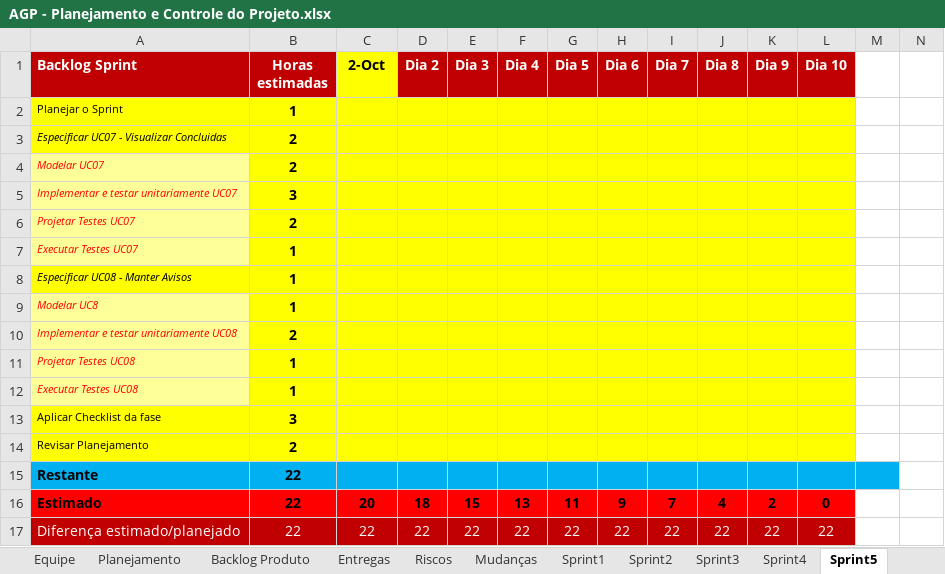
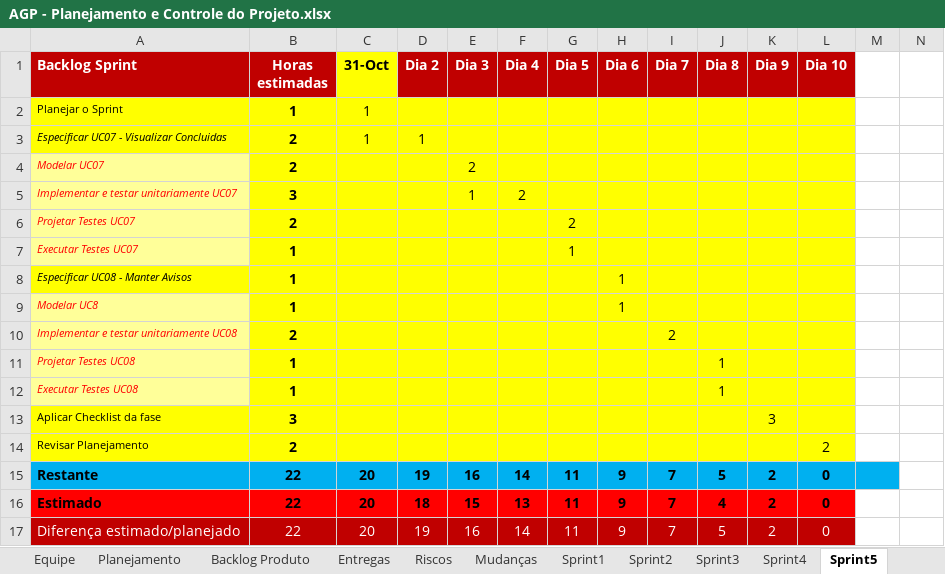
Before and after one commit to Precoma/AGP, an Excel workbook: Gerenciamento de Projeto/AGP - Planejamento e Controle do Projeto.xlsx, sheet Sprint5, drawn as a sheet; only a part is shown; values as stored, in another font and other column widths than the file's, no borders; charts and pictures not drawn; the diff covers the shown part only; the diff names each change by its address in the sheet, - before the commit and + after, or states it on an @@ line.

```diff
--- a/Gerenciamento de Projeto/AGP - Planejamento e Controle do Projeto.xlsx (sheet Sprint5)
+++ b/Gerenciamento de Projeto/AGP - Planejamento e Controle do Projeto.xlsx (sheet Sprint5)
-C1: 2-Oct
+C1: 31-Oct
-C2:C3 (31-Oct): (empty)
+C2:C3 (31-Oct): 1
-D3 (Dia 2): (empty)
+D3 (Dia 2): 1
-E4 (Dia 3): (empty)
+E4 (Dia 3): 2
-E5 (Dia 3): (empty)
+E5 (Dia 3): 1
-F5 (Dia 4): (empty)
+F5 (Dia 4): 2
-G6 (Dia 5): (empty)
+G6 (Dia 5): 2
-G7 (Dia 5): (empty)
+G7 (Dia 5): 1
-H8:H9 (Dia 6): (empty)
+H8:H9 (Dia 6): 1
-I10 (Dia 7): (empty)
+I10 (Dia 7): 2
-J11:J12 (Dia 8): (empty)
+J11:J12 (Dia 8): 1
-K13 (Dia 9): (empty)
+K13 (Dia 9): 3
-L14 (Dia 10): (empty)
+L14 (Dia 10): 2
-C15 (31-Oct): (empty)
+C15 (31-Oct): 20
-D15 (Dia 2): (empty)
+D15 (Dia 2): 19
-E15 (Dia 3): (empty)
+E15 (Dia 3): 16
-F15 (Dia 4): (empty)
+F15 (Dia 4): 14
-G15 (Dia 5): (empty)
+G15 (Dia 5): 11
-H15 (Dia 6): (empty)
+H15 (Dia 6): 9
-I15 (Dia 7): (empty)
+I15 (Dia 7): 7
-J15 (Dia 8): (empty)
+J15 (Dia 8): 5
-K15 (Dia 9): (empty)
+K15 (Dia 9): 2
-L15 (Dia 10): (empty)
+L15 (Dia 10): 0
-C17 (31-Oct): 22
+C17 (31-Oct): 20
-D17 (Dia 2): 22
+D17 (Dia 2): 19
-E17 (Dia 3): 22
+E17 (Dia 3): 16
-F17 (Dia 4): 22
+F17 (Dia 4): 14
-G17 (Dia 5): 22
+G17 (Dia 5): 11
-H17 (Dia 6): 22
+H17 (Dia 6): 9
-I17 (Dia 7): 22
+I17 (Dia 7): 7
-J17 (Dia 8): 22
+J17 (Dia 8): 5
-K17 (Dia 9): 22
+K17 (Dia 9): 2
-L17 (Dia 10): 22
+L17 (Dia 10): 0
```
Also changed, not shown: 10 edited cells elsewhere in this sheet, sheet Entregas, sheet Sprint6, charts or pictures, Gerenciamento de Projeto/AGP - Checklist Verificacao de Projeto.xlsx, 6 other files.
